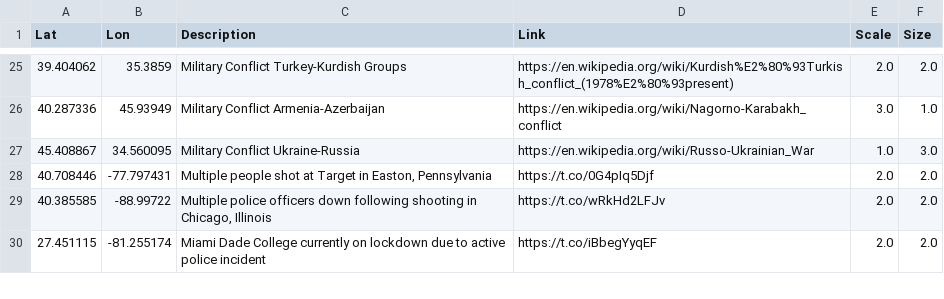
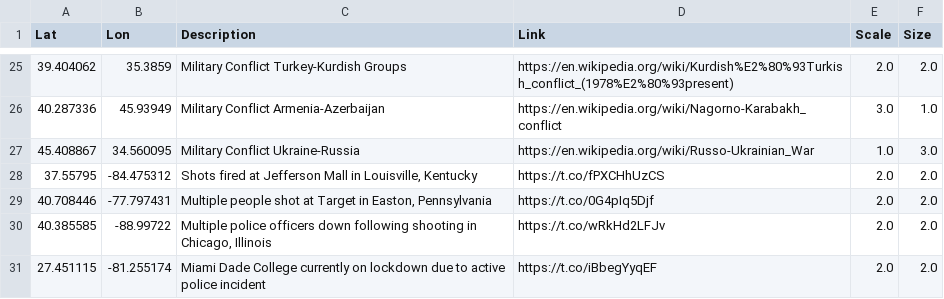
Before and after one commit to antonio-hickey/gDash, a CSV file: data/events/dataset.csv, drawn as a sheet; only a part is shown, gaps mark what is left out.

Commit message:
Automated Data Update

```diff
--- a/data/events/dataset.csv
+++ b/data/events/dataset.csv
@@ -27,2 +27,3 @@ Lat,Lon,Description,Link,Scale,Size
 45.408867,34.560095,Military Conflict Ukraine-Russia,https://en.wikipedia.org/wiki/Russo-Ukrainian_War,1.0,3.0
+37.55795,-84.475312,"Shots fired at Jefferson Mall in Louisville, Kentucky",https://t.co/fPXCHhUzCS,2.0,2.0
 40.708446,-77.797431,"Multiple people shot at Target in Easton, Pennsylvania",https://t.co/0G4pIq5Djf,2.0,2.0
```
